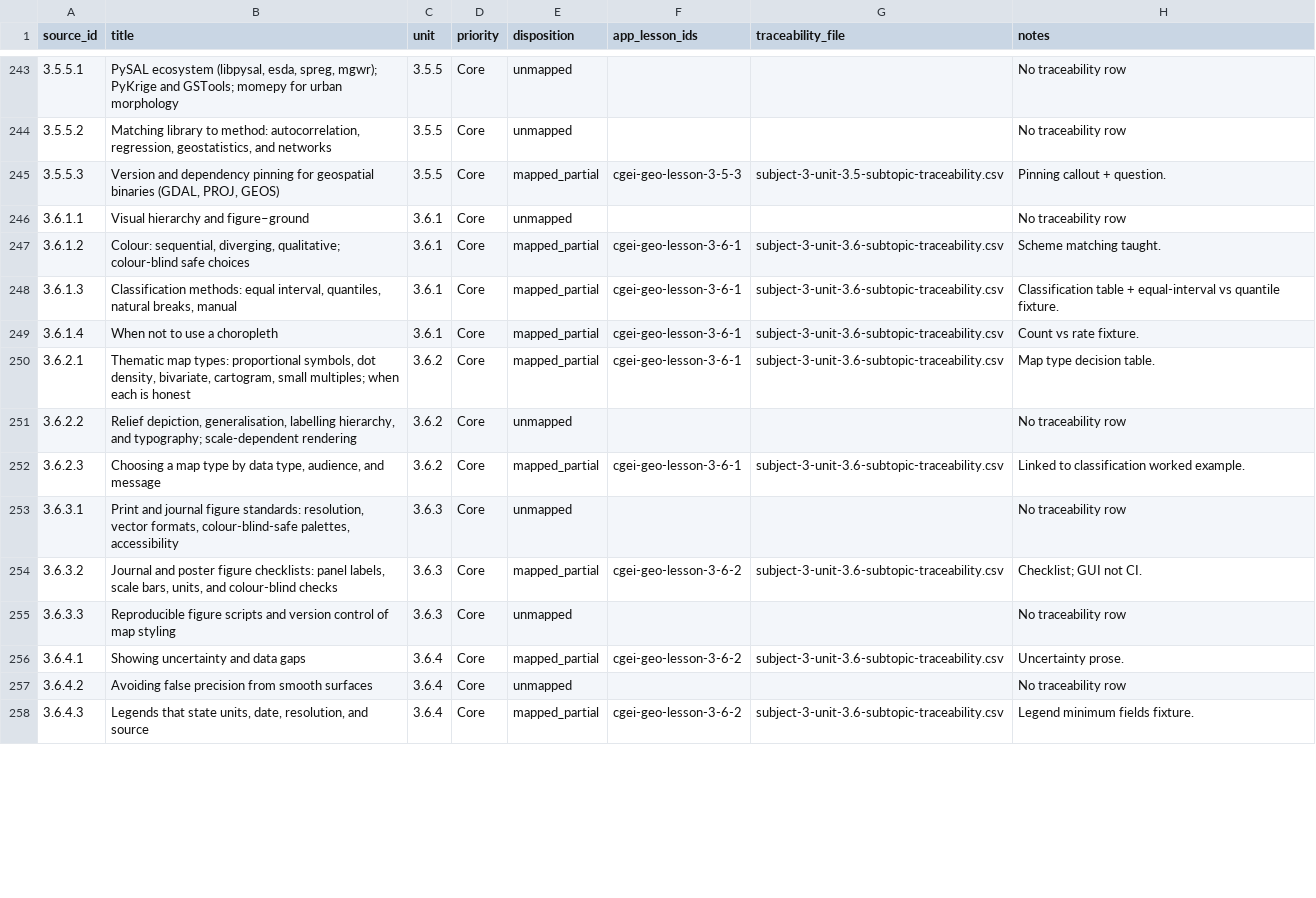
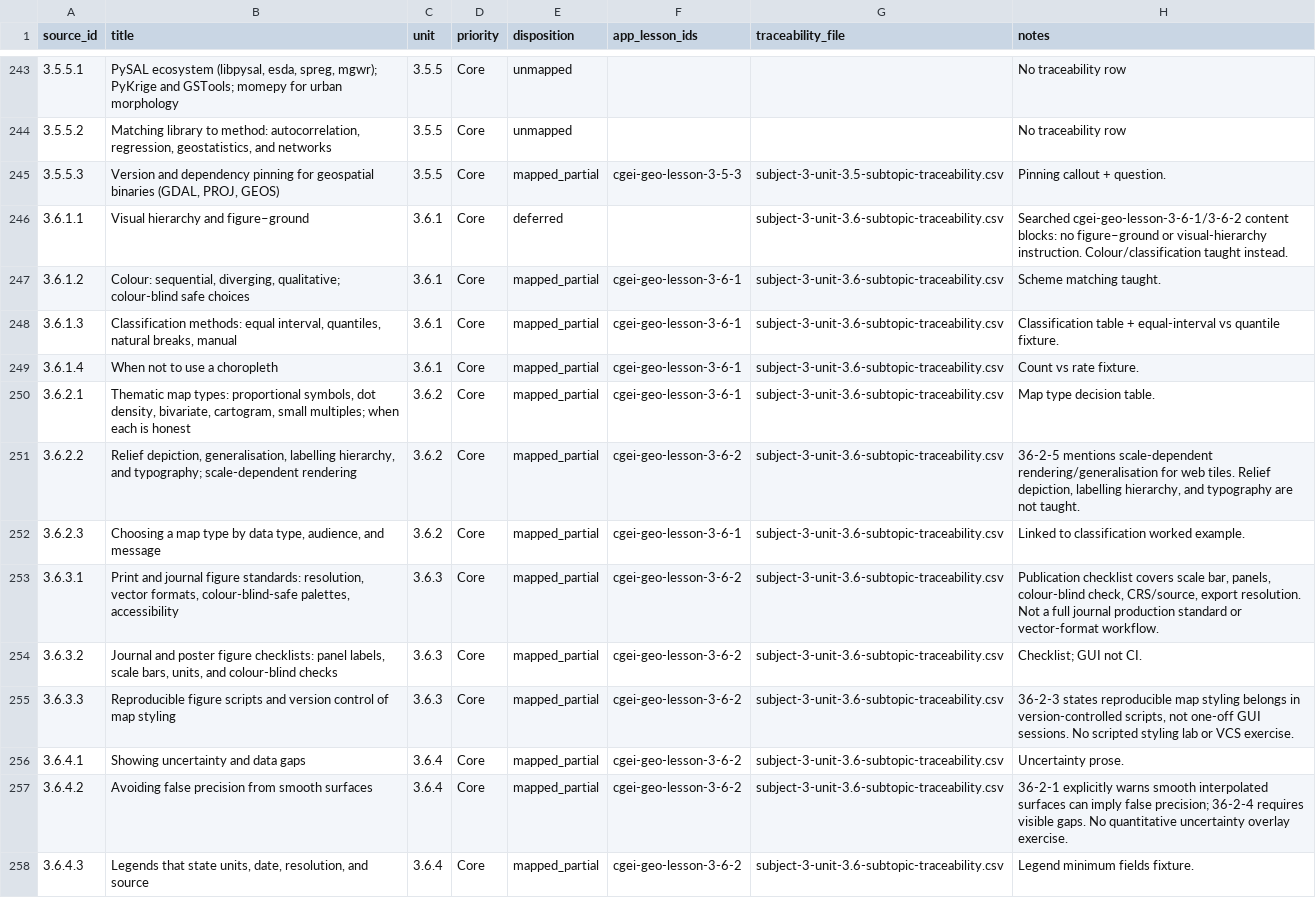
Before and after one commit to musab-shahid/my-study, a CSV file: docs/cgei/source-toc/core-leaf-coverage-report.csv, drawn as a sheet; only a part is shown, gaps mark what is left out; the diff covers the shown part only.

Commit message:
docs(cgei): C.51 evidence-only Unit 3.6 cartography leaf dispositions
Locate canonical 3-6-1/3-6-2 content in curriculum.ts; disposition remaining
3.6 Core leaves from block-level evidence; regenerate coverage report.

```diff
--- a/docs/cgei/source-toc/core-leaf-coverage-report.csv
+++ b/docs/cgei/source-toc/core-leaf-coverage-report.csv
@@ -245,3 +245,3 @@ source_id,title,unit,priority,disposition,app_lesson_ids,traceability_file,notes
 3.5.5.3,"Version and dependency pinning for geospatial binaries (GDAL, PROJ, GEOS)",3.5.5,Core,mapped_partial,cgei-geo-lesson-3-5-3,subject-3-unit-3.5-subtopic-traceability.csv,Pinning callout + question.
-3.6.1.1,Visual hierarchy and figure–ground,3.6.1,Core,unmapped,,,No traceability row
+3.6.1.1,Visual hierarchy and figure–ground,3.6.1,Core,deferred,,subject-3-unit-3.6-subtopic-traceability.csv,Searched cgei-geo-lesson-3-6-1/3-6-2 content blocks: no figure–ground or visual-hierarchy instruction. Colour/classification taught instead.
 3.6.1.2,"Colour: sequential, diverging, qualitative; colour-blind safe choices",3.6.1,Core,mapped_partial,cgei-geo-lesson-3-6-1,subject-3-unit-3.6-subtopic-traceability.csv,Scheme matching taught.
@@ -250,9 +250,9 @@ source_id,title,unit,priority,disposition,app_lesson_ids,traceability_file,notes
 3.6.2.1,"Thematic map types: proportional symbols, dot density, bivariate, cartogram, small multiples; when each is honest",3.6.2,Core,mapped_partial,cgei-geo-lesson-3-6-1,subject-3-unit-3.6-subtopic-traceability.csv,Map type decision table.
-3.6.2.2,"Relief depiction, generalisation, labelling hierarchy, and typography; scale-dependent rendering",3.6.2,Core,unmapped,,,No traceability row
+3.6.2.2,"Relief depiction, generalisation, labelling hierarchy, and typography; scale-dependent rendering",3.6.2,Core,mapped_partial,cgei-geo-lesson-3-6-2,subject-3-unit-3.6-subtopic-traceability.csv,"36-2-5 mentions scale-dependent rendering/generalisation for web tiles. Relief depiction, labelling hierarchy, and typography are not taught."
 3.6.2.3,"Choosing a map type by data type, audience, and message",3.6.2,Core,mapped_partial,cgei-geo-lesson-3-6-1,subject-3-unit-3.6-subtopic-traceability.csv,Linked to classification worked example.
-3.6.3.1,"Print and journal figure standards: resolution, vector formats, colour-blind-safe palettes, accessibility",3.6.3,Core,unmapped,,,No traceability row
+3.6.3.1,"Print and journal figure standards: resolution, vector formats, colour-blind-safe palettes, accessibility",3.6.3,Core,mapped_partial,cgei-geo-lesson-3-6-2,subject-3-unit-3.6-subtopic-traceability.csv,"Publication checklist covers scale bar, panels, colour-blind check, CRS/source, export resolution. Not a full journal production standard or vector-format workflow."
 3.6.3.2,"Journal and poster figure checklists: panel labels, scale bars, units, and colour-blind checks",3.6.3,Core,mapped_partial,cgei-geo-lesson-3-6-2,subject-3-unit-3.6-subtopic-traceability.csv,Checklist; GUI not CI.
-3.6.3.3,Reproducible figure scripts and version control of map styling,3.6.3,Core,unmapped,,,No traceability row
+3.6.3.3,Reproducible figure scripts and version control of map styling,3.6.3,Core,mapped_partial,cgei-geo-lesson-3-6-2,subject-3-unit-3.6-subtopic-traceability.csv,"36-2-3 states reproducible map styling belongs in version-controlled scripts, not one-off GUI sessions. No scripted styling lab or VCS exercise."
 3.6.4.1,Showing uncertainty and data gaps,3.6.4,Core,mapped_partial,cgei-geo-lesson-3-6-2,subject-3-unit-3.6-subtopic-traceability.csv,Uncertainty prose.
-3.6.4.2,Avoiding false precision from smooth surfaces,3.6.4,Core,unmapped,,,No traceability row
+3.6.4.2,Avoiding false precision from smooth surfaces,3.6.4,Core,mapped_partial,cgei-geo-lesson-3-6-2,subject-3-unit-3.6-subtopic-traceability.csv,36-2-1 explicitly warns smooth interpolated surfaces can imply false precision; 36-2-4 requires visible gaps. No quantitative uncertainty overlay exercise.
 3.6.4.3,"Legends that state units, date, resolution, and source",3.6.4,Core,mapped_partial,cgei-geo-lesson-3-6-2,subject-3-unit-3.6-subtopic-traceability.csv,Legend minimum fields fixture.
```
Also changed, not shown: 20 edited cells elsewhere in this file, docs/cgei/subject-3-unit-3.6-subtopic-traceability.csv, 1 other file.
